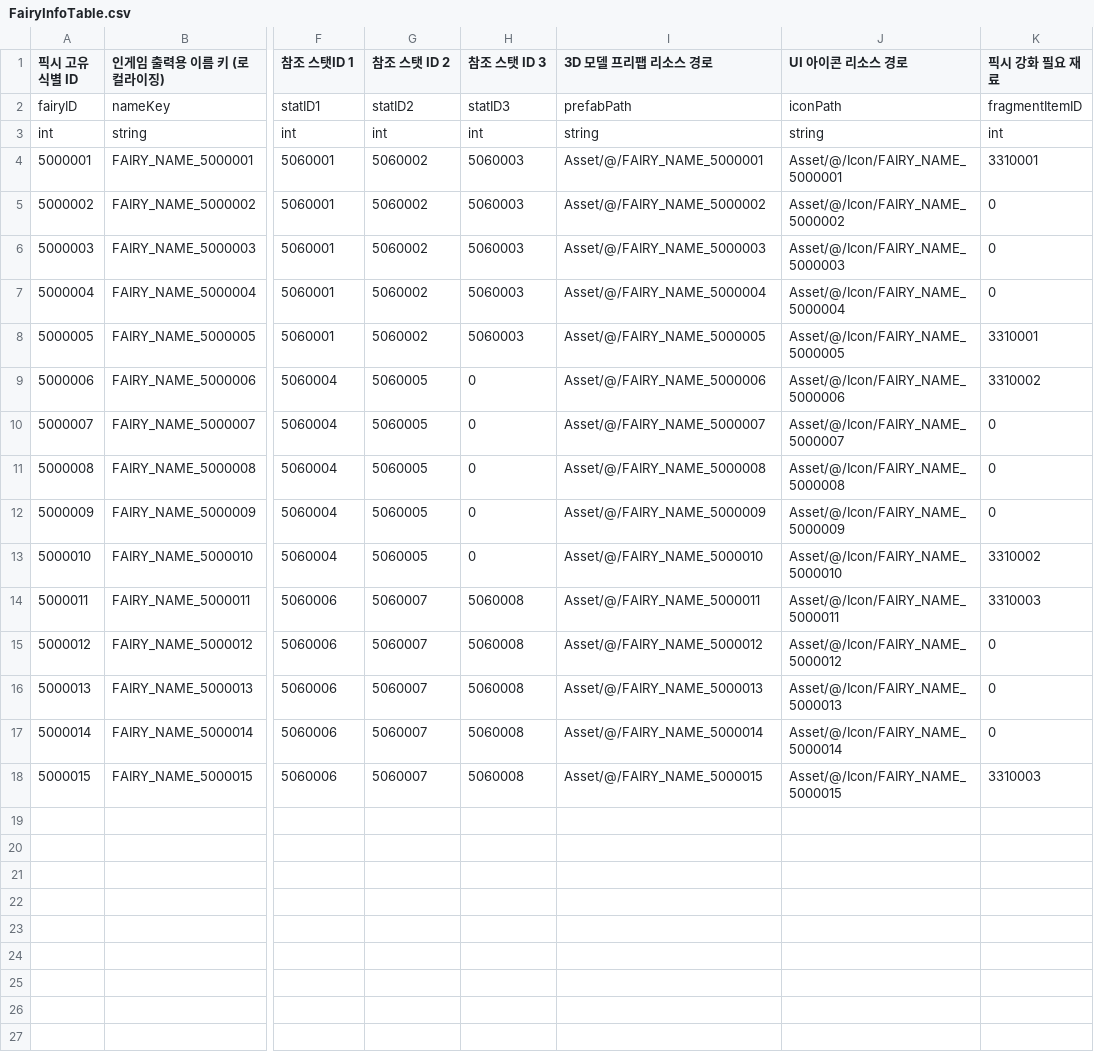
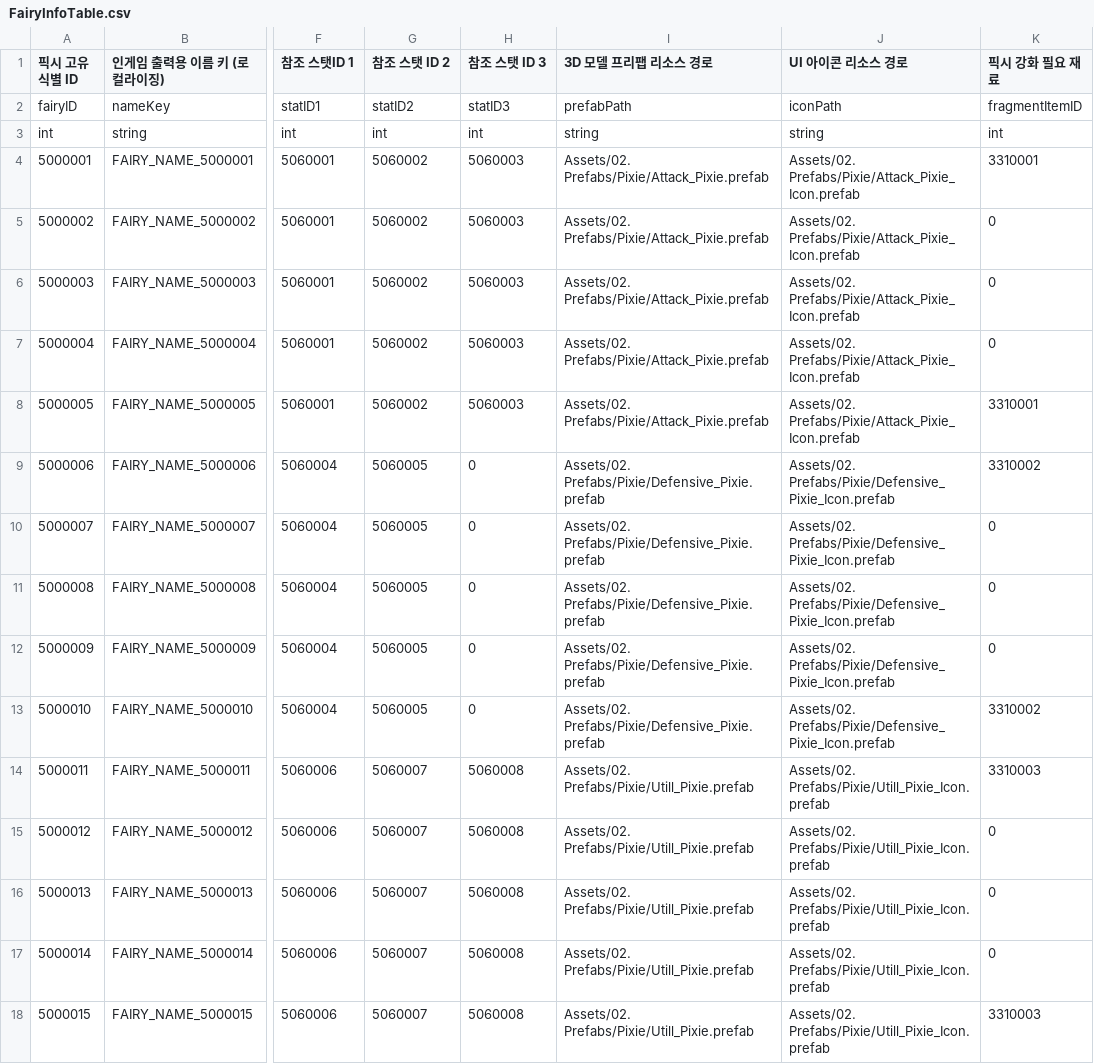
Before and after one commit to GodKong2431/Memorium, a CSV file: Assets/04. CSV/Pixie/FairyInfoTable.csv, drawn as a sheet; only a part is shown, gaps mark what is left out; the diff names each change by its address in the sheet, - before the commit and + after, or states it on an @@ line.

```diff
--- a/Assets/04. CSV/Pixie/FairyInfoTable.csv
+++ b/Assets/04. CSV/Pixie/FairyInfoTable.csv
-I4 (3D 모델 프리팹 리소스 경로): Asset/@/FAIRY_NAME_5000001
+I4 (3D 모델 프리팹 리소스 경로): Assets/02. Prefabs/Pixie/Attack_Pixie.prefab
-J4 (UI 아이콘 리소스 경로): Asset/@/Icon/FAIRY_NAME_5000001
+J4 (UI 아이콘 리소스 경로): Assets/02. Prefabs/Pixie/Attack_Pixie_Icon.prefab
-I5 (3D 모델 프리팹 리소스 경로): Asset/@/FAIRY_NAME_5000002
+I5 (3D 모델 프리팹 리소스 경로): Assets/02. Prefabs/Pixie/Attack_Pixie.prefab
-J5 (UI 아이콘 리소스 경로): Asset/@/Icon/FAIRY_NAME_5000002
+J5 (UI 아이콘 리소스 경로): Assets/02. Prefabs/Pixie/Attack_Pixie_Icon.prefab
-I6 (3D 모델 프리팹 리소스 경로): Asset/@/FAIRY_NAME_5000003
+I6 (3D 모델 프리팹 리소스 경로): Assets/02. Prefabs/Pixie/Attack_Pixie.prefab
-J6 (UI 아이콘 리소스 경로): Asset/@/Icon/FAIRY_NAME_5000003
+J6 (UI 아이콘 리소스 경로): Assets/02. Prefabs/Pixie/Attack_Pixie_Icon.prefab
-I7 (3D 모델 프리팹 리소스 경로): Asset/@/FAIRY_NAME_5000004
+I7 (3D 모델 프리팹 리소스 경로): Assets/02. Prefabs/Pixie/Attack_Pixie.prefab
-J7 (UI 아이콘 리소스 경로): Asset/@/Icon/FAIRY_NAME_5000004
+J7 (UI 아이콘 리소스 경로): Assets/02. Prefabs/Pixie/Attack_Pixie_Icon.prefab
-I8 (3D 모델 프리팹 리소스 경로): Asset/@/FAIRY_NAME_5000005
+I8 (3D 모델 프리팹 리소스 경로): Assets/02. Prefabs/Pixie/Attack_Pixie.prefab
-J8 (UI 아이콘 리소스 경로): Asset/@/Icon/FAIRY_NAME_5000005
+J8 (UI 아이콘 리소스 경로): Assets/02. Prefabs/Pixie/Attack_Pixie_Icon.prefab
-I9 (3D 모델 프리팹 리소스 경로): Asset/@/FAIRY_NAME_5000006
+I9 (3D 모델 프리팹 리소스 경로): Assets/02. Prefabs/Pixie/Defensive_Pixie.prefab
-J9 (UI 아이콘 리소스 경로): Asset/@/Icon/FAIRY_NAME_5000006
+J9 (UI 아이콘 리소스 경로): Assets/02. Prefabs/Pixie/Defensive_Pixie_Icon.prefab
-I10 (3D 모델 프리팹 리소스 경로): Asset/@/FAIRY_NAME_5000007
+I10 (3D 모델 프리팹 리소스 경로): Assets/02. Prefabs/Pixie/Defensive_Pixie.prefab
-J10 (UI 아이콘 리소스 경로): Asset/@/Icon/FAIRY_NAME_5000007
+J10 (UI 아이콘 리소스 경로): Assets/02. Prefabs/Pixie/Defensive_Pixie_Icon.prefab
-I11 (3D 모델 프리팹 리소스 경로): Asset/@/FAIRY_NAME_5000008
+I11 (3D 모델 프리팹 리소스 경로): Assets/02. Prefabs/Pixie/Defensive_Pixie.prefab
-J11 (UI 아이콘 리소스 경로): Asset/@/Icon/FAIRY_NAME_5000008
+J11 (UI 아이콘 리소스 경로): Assets/02. Prefabs/Pixie/Defensive_Pixie_Icon.prefab
-I12 (3D 모델 프리팹 리소스 경로): Asset/@/FAIRY_NAME_5000009
+I12 (3D 모델 프리팹 리소스 경로): Assets/02. Prefabs/Pixie/Defensive_Pixie.prefab
-J12 (UI 아이콘 리소스 경로): Asset/@/Icon/FAIRY_NAME_5000009
+J12 (UI 아이콘 리소스 경로): Assets/02. Prefabs/Pixie/Defensive_Pixie_Icon.prefab
-I13 (3D 모델 프리팹 리소스 경로): Asset/@/FAIRY_NAME_5000010
+I13 (3D 모델 프리팹 리소스 경로): Assets/02. Prefabs/Pixie/Defensive_Pixie.prefab
-J13 (UI 아이콘 리소스 경로): Asset/@/Icon/FAIRY_NAME_5000010
+J13 (UI 아이콘 리소스 경로): Assets/02. Prefabs/Pixie/Defensive_Pixie_Icon.prefab
-I14 (3D 모델 프리팹 리소스 경로): Asset/@/FAIRY_NAME_5000011
+I14 (3D 모델 프리팹 리소스 경로): Assets/02. Prefabs/Pixie/Utill_Pixie.prefab
-J14 (UI 아이콘 리소스 경로): Asset/@/Icon/FAIRY_NAME_5000011
+J14 (UI 아이콘 리소스 경로): Assets/02. Prefabs/Pixie/Utill_Pixie_Icon.prefab
-I15 (3D 모델 프리팹 리소스 경로): Asset/@/FAIRY_NAME_5000012
+I15 (3D 모델 프리팹 리소스 경로): Assets/02. Prefabs/Pixie/Utill_Pixie.prefab
-J15 (UI 아이콘 리소스 경로): Asset/@/Icon/FAIRY_NAME_5000012
+J15 (UI 아이콘 리소스 경로): Assets/02. Prefabs/Pixie/Utill_Pixie_Icon.prefab
-I16 (3D 모델 프리팹 리소스 경로): Asset/@/FAIRY_NAME_5000013
+I16 (3D 모델 프리팹 리소스 경로): Assets/02. Prefabs/Pixie/Utill_Pixie.prefab
-J16 (UI 아이콘 리소스 경로): Asset/@/Icon/FAIRY_NAME_5000013
+J16 (UI 아이콘 리소스 경로): Assets/02. Prefabs/Pixie/Utill_Pixie_Icon.prefab
-I17 (3D 모델 프리팹 리소스 경로): Asset/@/FAIRY_NAME_5000014
+I17 (3D 모델 프리팹 리소스 경로): Assets/02. Prefabs/Pixie/Utill_Pixie.prefab
-J17 (UI 아이콘 리소스 경로): Asset/@/Icon/FAIRY_NAME_5000014
+J17 (UI 아이콘 리소스 경로): Assets/02. Prefabs/Pixie/Utill_Pixie_Icon.prefab
-I18 (3D 모델 프리팹 리소스 경로): Asset/@/FAIRY_NAME_5000015
+I18 (3D 모델 프리팹 리소스 경로): Assets/02. Prefabs/Pixie/Utill_Pixie.prefab
-J18 (UI 아이콘 리소스 경로): Asset/@/Icon/FAIRY_NAME_5000015
+J18 (UI 아이콘 리소스 경로): Assets/02. Prefabs/Pixie/Utill_Pixie_Icon.prefab
```
Also changed, not shown: Assets/04. CSV/Pixie/FairyGradeTable.csv, 17 other files.
